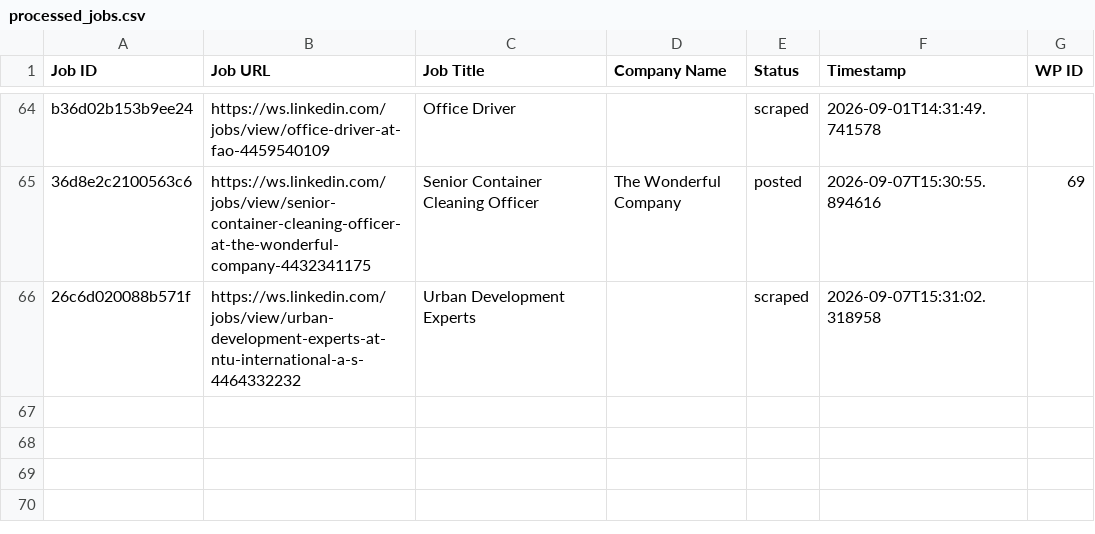
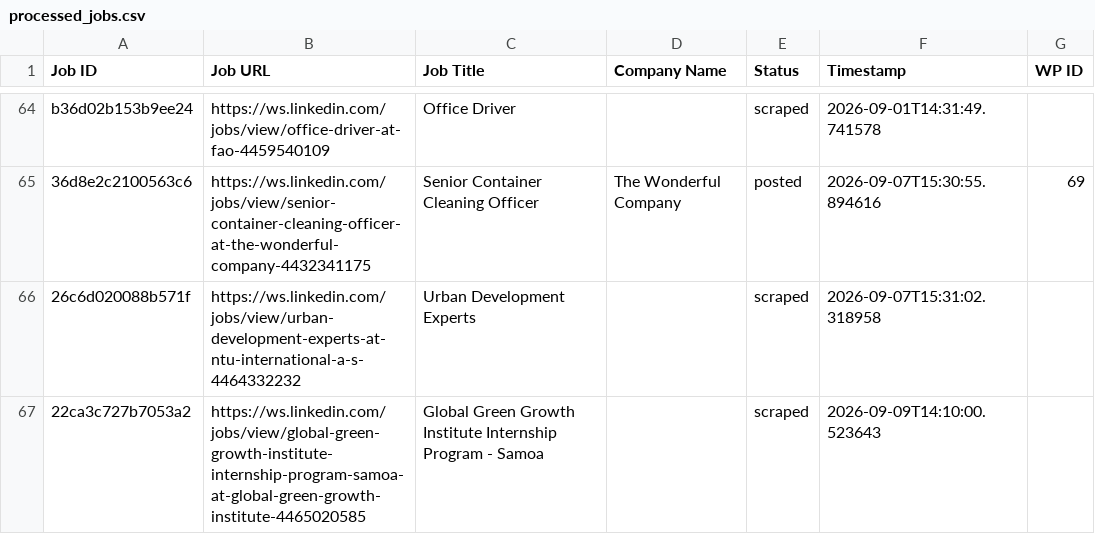
Before and after one commit to innovationinc2000/ws, a CSV file: processed_jobs.csv, drawn as a sheet; only a part is shown, gaps mark what is left out; the diff names each change by its address in the sheet, - before the commit and + after, or states it on an @@ line.

```diff
--- a/processed_jobs.csv
+++ b/processed_jobs.csv
+row 67: 22ca3c727b7053a2 | https://ws.linkedin.com/jobs/view/global-green-growth-institute-internship-program-samoa-at-global-green-growth-institute-4465020585 | Global Green Growth Institute Internship Program - Samoa |  | scraped | 2026-09-09T14:10:00.523643
```
